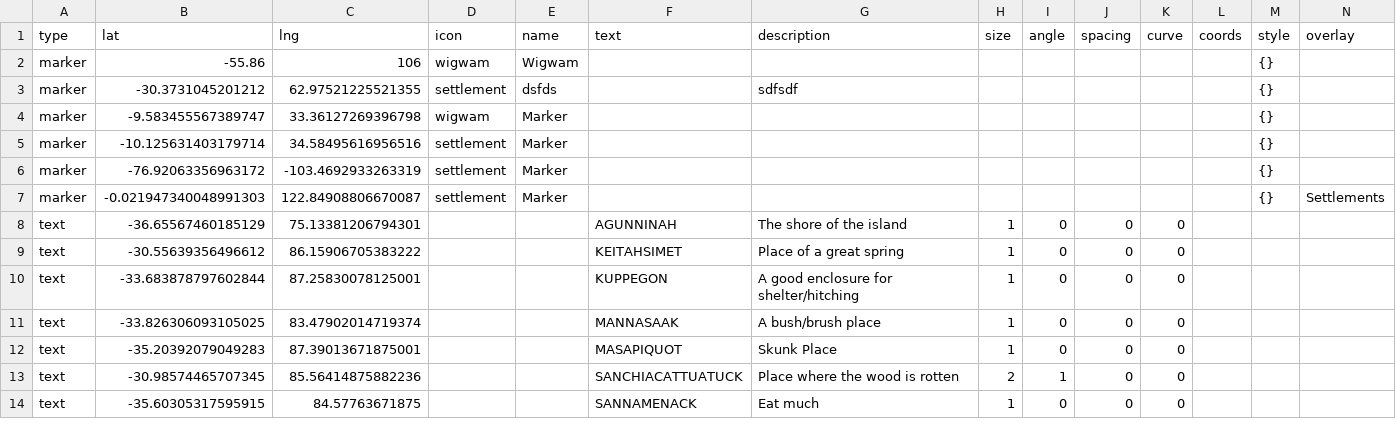
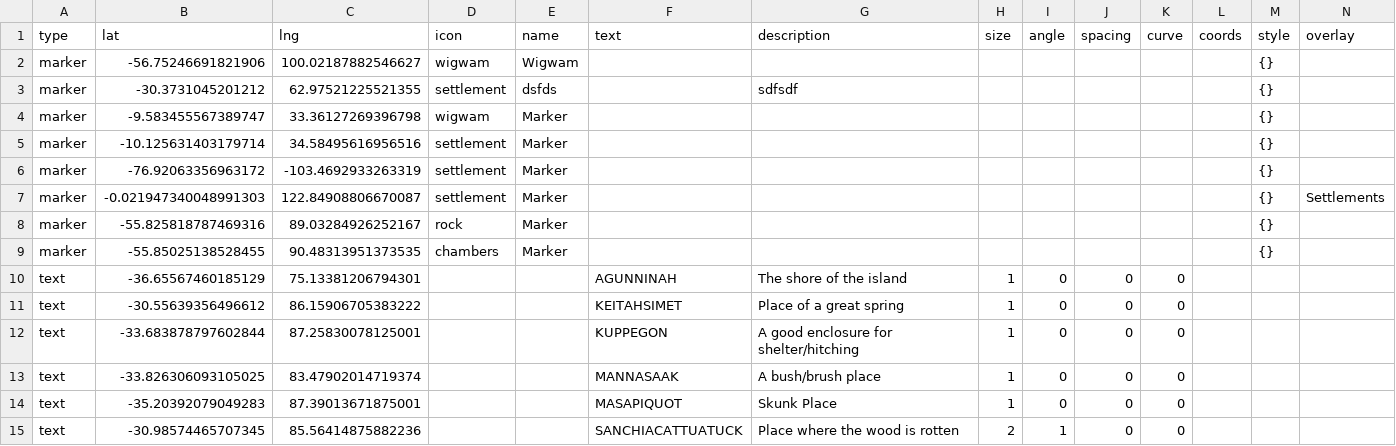
Before and after one commit to nativenewengland/map, a CSV file: data/features.csv, drawn as a sheet; only a part is shown; the shorter side is filled out with more unchanged rows.

```diff
--- a/data/features.csv
+++ b/data/features.csv
@@ -1,3 +1,3 @@
 type,lat,lng,icon,name,text,description,size,angle,spacing,curve,coords,style,overlay
-marker,-55.86,106,wigwam,Wigwam,,,,,,,,{},
+marker,-56.75246691821906,100.02187882546627,wigwam,Wigwam,,,,,,,,{},
 marker,-30.3731045201212,62.97521225521355,settlement,dsfds,,sdfsdf,,,,,,{},
@@ -7,2 +7,4 @@ marker,-76.92063356963172,-103.4692933263319,settlement,Marker,,,,,,,,{},
 marker,-0.021947340048991303,122.84908806670087,settlement,Marker,,,,,,,,{},Settlements
+marker,-55.825818787469316,89.03284926252167,rock,Marker,,,,,,,,{},
+marker,-55.85025138528455,90.48313951373535,chambers,Marker,,,,,,,,{},
 text,-36.65567460185129,75.13381206794301,,,AGUNNINAH,The shore of the island,1,0,0,0,,,
```
Also changed, not shown: 3 other files.
